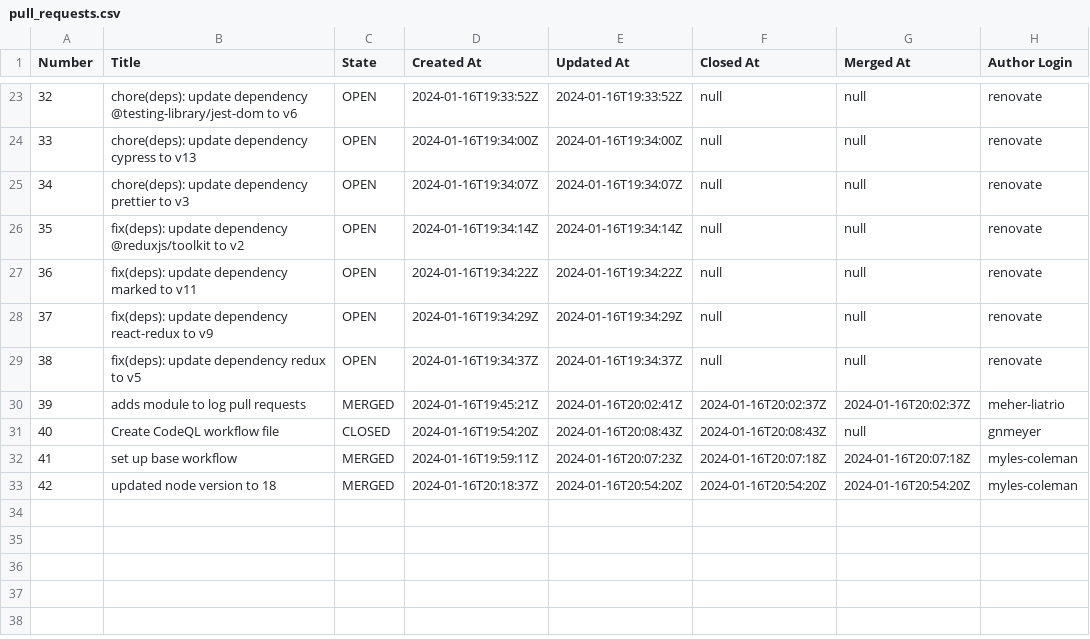
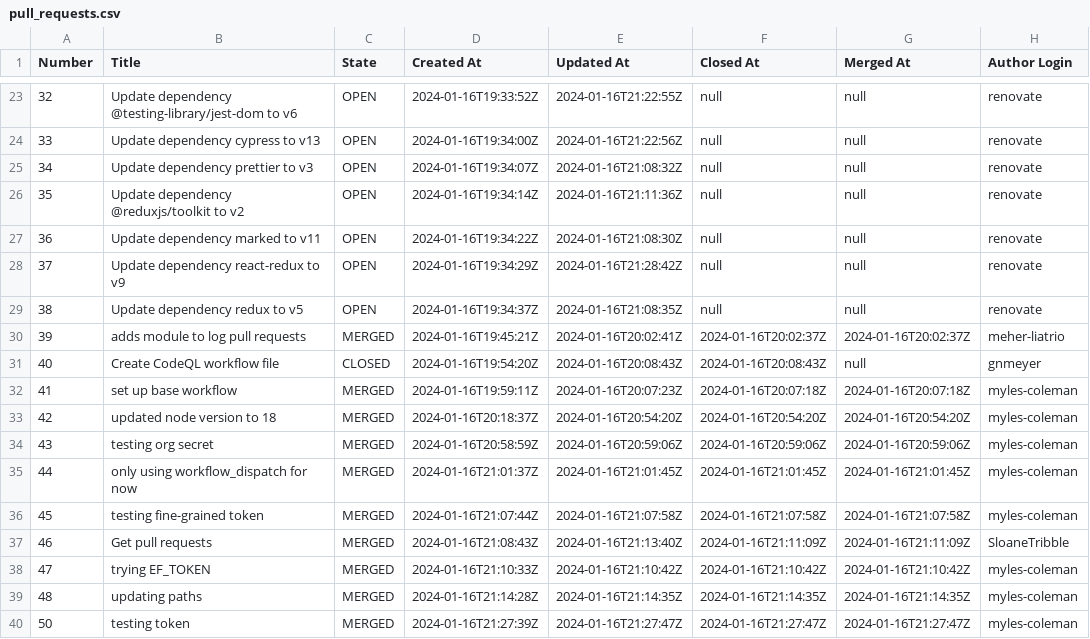
Before and after one commit to engaging-finches/gh-actions-apis-demo, a CSV file: scripts/pull_requests.csv, drawn as a sheet; only a part is shown, gaps mark what is left out; the diff covers the shown part only.

```diff
--- a/scripts/pull_requests.csv
+++ b/scripts/pull_requests.csv
@@ -23,8 +23,8 @@ Number,Title,State,Created At,Updated At,Closed At,Merged At,Author Login
-32,"chore(deps): update dependency @testing-library/jest-dom to v6",OPEN,"2024-01-16T19:33:52Z","2024-01-16T19:33:52Z",null,null,"renovate"
-33,"chore(deps): update dependency cypress to v13",OPEN,"2024-01-16T19:34:00Z","2024-01-16T19:34:00Z",null,null,"renovate"
-34,"chore(deps): update dependency prettier to v3",OPEN,"2024-01-16T19:34:07Z","2024-01-16T19:34:07Z",null,null,"renovate"
-35,"fix(deps): update dependency @reduxjs/toolkit to v2",OPEN,"2024-01-16T19:34:14Z","2024-01-16T19:34:14Z",null,null,"renovate"
-36,"fix(deps): update dependency marked to v11",OPEN,"2024-01-16T19:34:22Z","2024-01-16T19:34:22Z",null,null,"renovate"
-37,"fix(deps): update dependency react-redux to v9",OPEN,"2024-01-16T19:34:29Z","2024-01-16T19:34:29Z",null,null,"renovate"
-38,"fix(deps): update dependency redux to v5",OPEN,"2024-01-16T19:34:37Z","2024-01-16T19:34:37Z",null,null,"renovate"
+32,"Update dependency @testing-library/jest-dom to v6",OPEN,"2024-01-16T19:33:52Z","2024-01-16T21:22:55Z",null,null,"renovate"
+33,"Update dependency cypress to v13",OPEN,"2024-01-16T19:34:00Z","2024-01-16T21:22:56Z",null,null,"renovate"
+34,"Update dependency prettier to v3",OPEN,"2024-01-16T19:34:07Z","2024-01-16T21:08:32Z",null,null,"renovate"
+35,"Update dependency @reduxjs/toolkit to v2",OPEN,"2024-01-16T19:34:14Z","2024-01-16T21:11:36Z",null,null,"renovate"
+36,"Update dependency marked to v11",OPEN,"2024-01-16T19:34:22Z","2024-01-16T21:08:30Z",null,null,"renovate"
+37,"Update dependency react-redux to v9",OPEN,"2024-01-16T19:34:29Z","2024-01-16T21:28:42Z",null,null,"renovate"
+38,"Update dependency redux to v5",OPEN,"2024-01-16T19:34:37Z","2024-01-16T21:08:35Z",null,null,"renovate"
 39,"adds module to log pull requests",MERGED,"2024-01-16T19:45:21Z","2024-01-16T20:02:41Z",2024-01-16T20:02:37Z,2024-01-16T20:02:37Z,"meher-liatrio"
@@ -33 +33,8 @@ Number,Title,State,Created At,Updated At,Closed At,Merged At,Author Login
 42,"updated node version to 18",MERGED,"2024-01-16T20:18:37Z","2024-01-16T20:54:20Z",2024-01-16T20:54:20Z,2024-01-16T20:54:20Z,"myles-coleman"
+43,"testing org secret",MERGED,"2024-01-16T20:58:59Z","2024-01-16T20:59:06Z",2024-01-16T20:59:06Z,2024-01-16T20:59:06Z,"myles-coleman"
+44,"only using workflow_dispatch for now",MERGED,"2024-01-16T21:01:37Z","2024-01-16T21:01:45Z",2024-01-16T21:01:45Z,2024-01-16T21:01:45Z,"myles-coleman"
+45,"testing fine-grained token",MERGED,"2024-01-16T21:07:44Z","2024-01-16T21:07:58Z",2024-01-16T21:07:58Z,2024-01-16T21:07:58Z,"myles-coleman"
+46,"Get pull requests",MERGED,"2024-01-16T21:08:43Z","2024-01-16T21:13:40Z",2024-01-16T21:11:09Z,2024-01-16T21:11:09Z,"SloaneTribble"
+47,"trying EF_TOKEN",MERGED,"2024-01-16T21:10:33Z","2024-01-16T21:10:42Z",2024-01-16T21:10:42Z,2024-01-16T21:10:42Z,"myles-coleman"
+48,"updating paths",MERGED,"2024-01-16T21:14:28Z","2024-01-16T21:14:35Z",2024-01-16T21:14:35Z,2024-01-16T21:14:35Z,"myles-coleman"
+50,"testing token",MERGED,"2024-01-16T21:27:39Z","2024-01-16T21:27:47Z",2024-01-16T21:27:47Z,2024-01-16T21:27:47Z,"myles-coleman"
```
Also changed, not shown: 32 edited cells elsewhere in this file, 2 other files.
